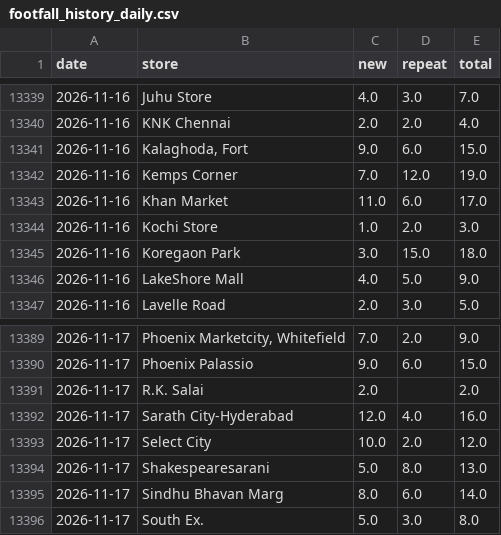
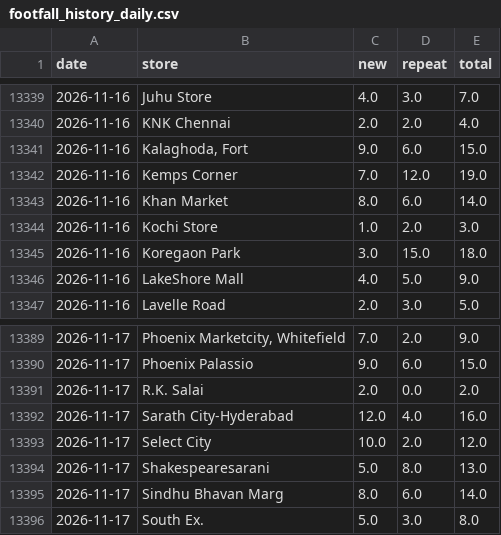
Before and after one commit to vaikanha123/BSC_Dashboard, a CSV file: data/footfall_history_daily.csv, drawn as a sheet; only a part is shown, gaps mark what is left out; the diff covers the shown part only.

```diff
--- a/data/footfall_history_daily.csv
+++ b/data/footfall_history_daily.csv
@@ -13342,3 +13342,3 @@ date,store,new,repeat,total
 2026-11-16,Kemps Corner,7.0,12.0,19.0
-2026-11-16,Khan Market,11.0,6.0,17.0
+2026-11-16,Khan Market,8.0,6.0,14.0
 2026-11-16,Kochi Store,1.0,2.0,3.0
@@ -13390,3 +13390,3 @@ date,store,new,repeat,total
 2026-11-17,Phoenix Palassio,9.0,6.0,15.0
-2026-11-17,R.K. Salai,2.0,,2.0
+2026-11-17,R.K. Salai,2.0,0.0,2.0
 2026-11-17,Sarath City-Hyderabad,12.0,4.0,16.0
```
Also changed, not shown: 35 added rows elsewhere in this file, 12 other files.
